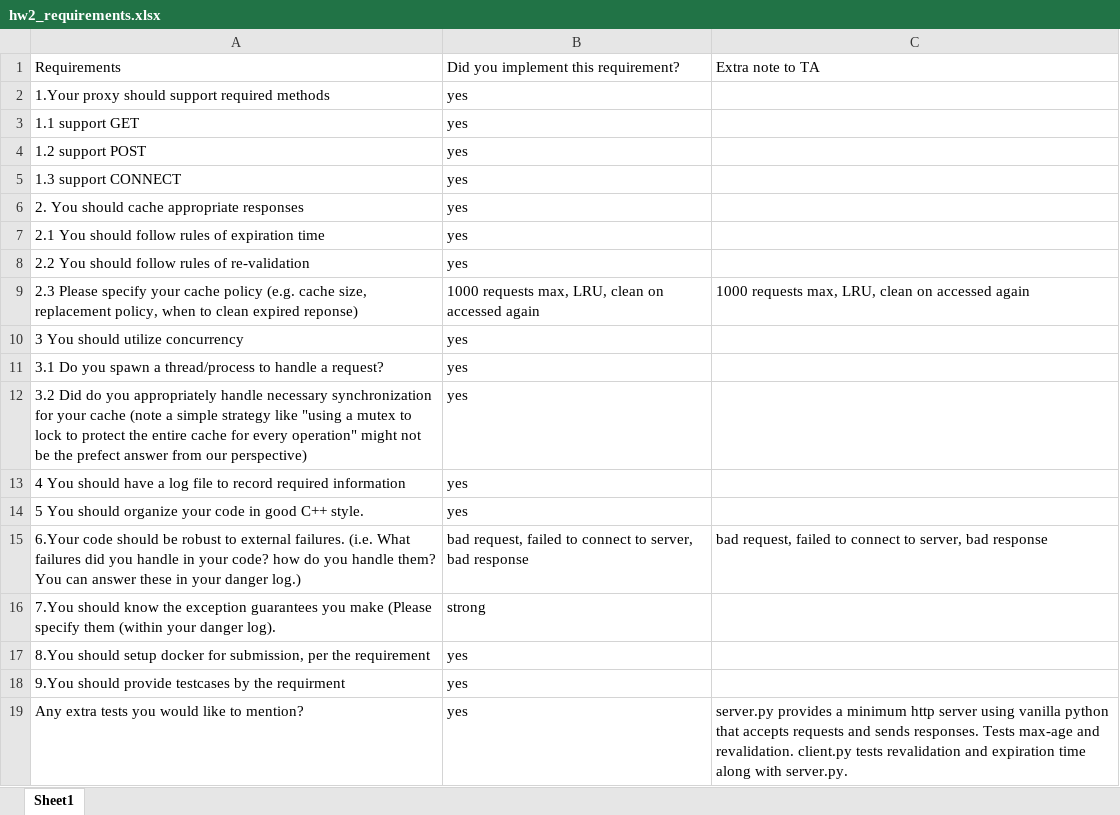
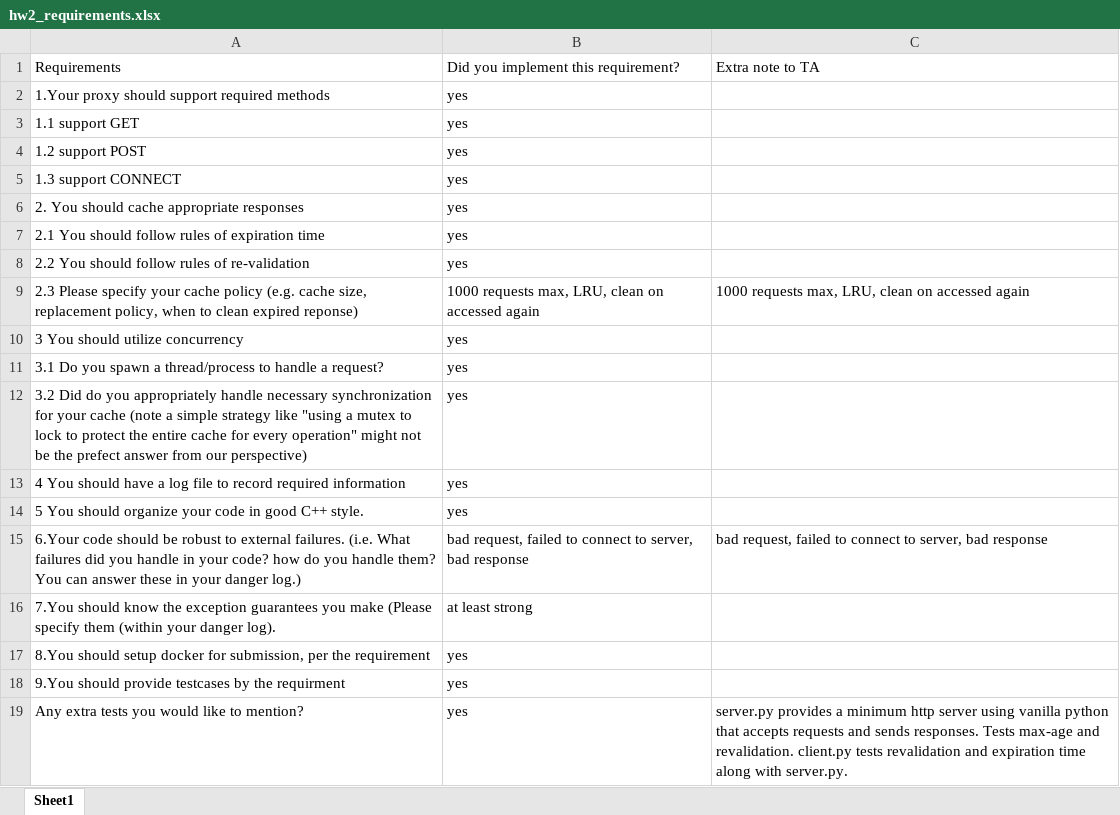
Before and after one commit to drunkskywalker/568HW2, an Excel workbook: hw2_requirements.xlsx, sheet Sheet1, drawn as a sheet; values as stored, in another font and other column widths than the file's, no borders; the diff names each change by its address in the sheet, - before the commit and + after, or states it on an @@ line.

Commit message:
update xls

```diff
--- a/hw2_requirements.xlsx (sheet Sheet1)
+++ b/hw2_requirements.xlsx (sheet Sheet1)
-B16: strong
+B16: at least strong
```
